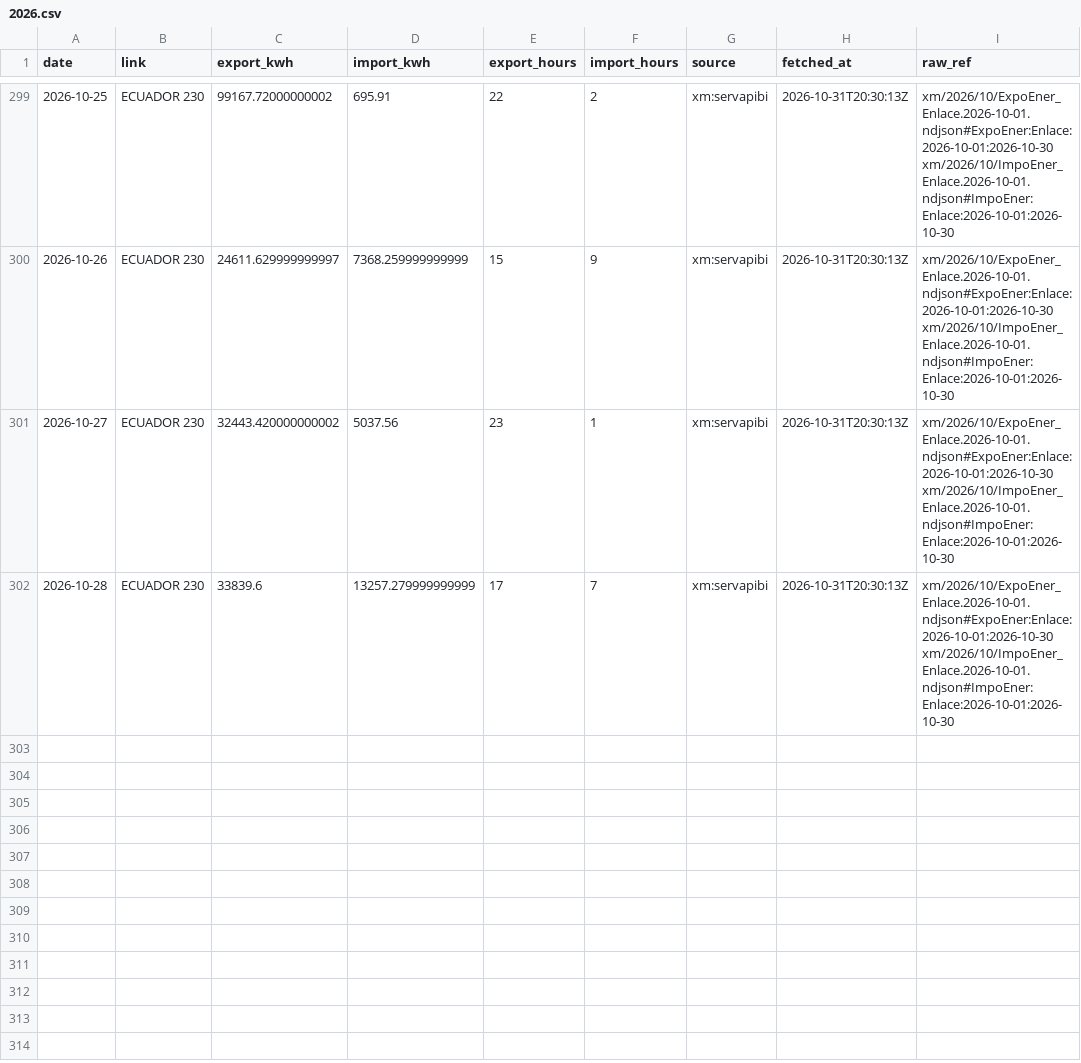
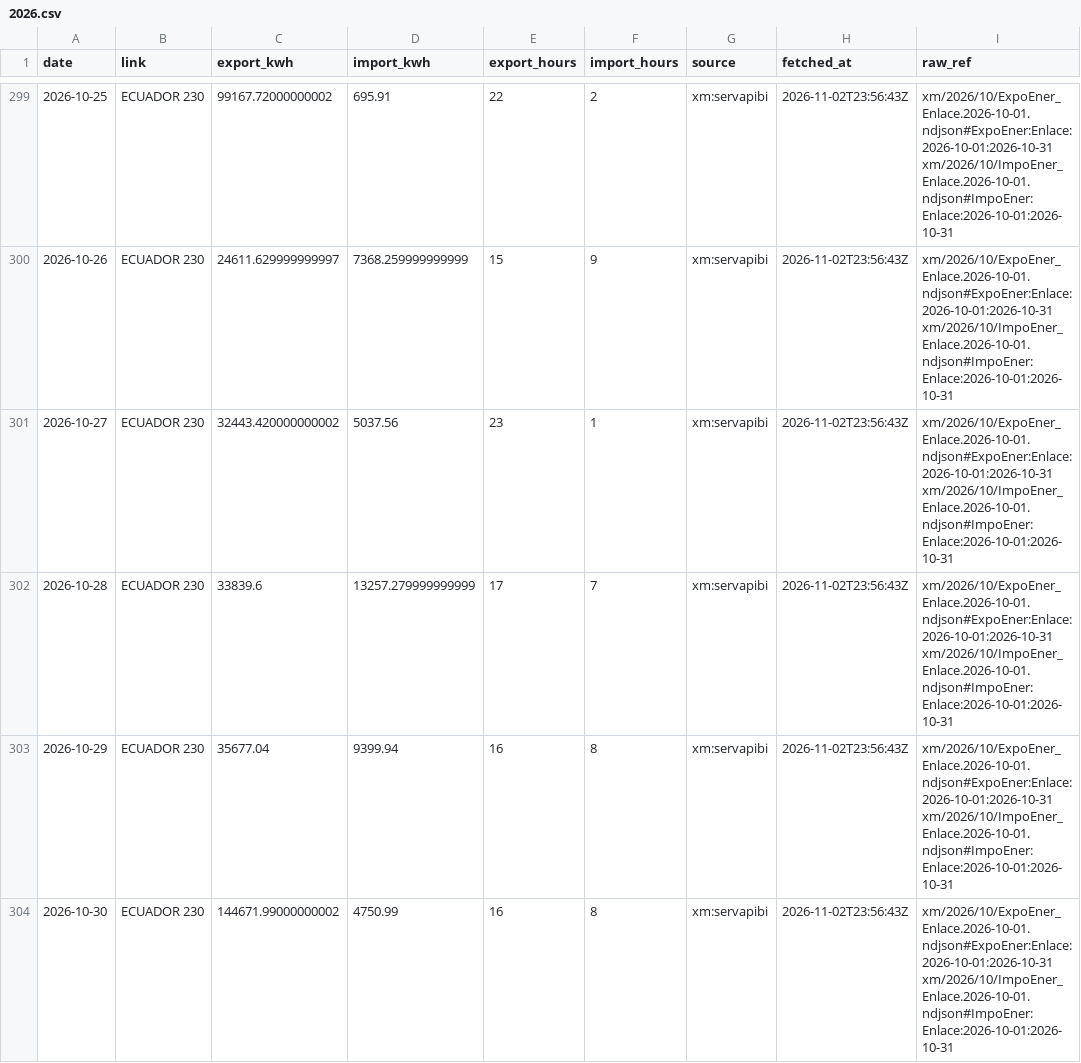
Before and after one commit to rengarcia/hydro-look, a CSV file: data/curated/xm_exchange_daily/2026.csv, drawn as a sheet; only a part is shown, gaps mark what is left out; the diff covers the shown part only.

```diff
--- a/data/curated/xm_exchange_daily/2026.csv
+++ b/data/curated/xm_exchange_daily/2026.csv
@@ -299,4 +299,6 @@ date,link,export_kwh,import_kwh,export_hours,import_hours,source,fetched_at,raw_
-2026-10-25,ECUADOR 230,99167.72000000002,695.91,22,2,xm:servapibi,2026-10-31T20:30:13Z,xm/2026/10/ExpoEner_Enlace.2026-10-01.ndjson#ExpoEner:Enlace:2026-10-01:2026-10-30 xm/2026/10/ImpoEner_Enlace.2026-10-01.ndjson#ImpoEner:Enlace:2026-10-01:2026-10-30
-2026-10-26,ECUADOR 230,24611.629999999997,7368.259999999999,15,9,xm:servapibi,2026-10-31T20:30:13Z,xm/2026/10/ExpoEner_Enlace.2026-10-01.ndjson#ExpoEner:Enlace:2026-10-01:2026-10-30 xm/2026/10/ImpoEner_Enlace.2026-10-01.ndjson#ImpoEner:Enlace:2026-10-01:2026-10-30
-2026-10-27,ECUADOR 230,32443.420000000002,5037.56,23,1,xm:servapibi,2026-10-31T20:30:13Z,xm/2026/10/ExpoEner_Enlace.2026-10-01.ndjson#ExpoEner:Enlace:2026-10-01:2026-10-30 xm/2026/10/ImpoEner_Enlace.2026-10-01.ndjson#ImpoEner:Enlace:2026-10-01:2026-10-30
-2026-10-28,ECUADOR 230,33839.6,13257.279999999999,17,7,xm:servapibi,2026-10-31T20:30:13Z,xm/2026/10/ExpoEner_Enlace.2026-10-01.ndjson#ExpoEner:Enlace:2026-10-01:2026-10-30 xm/2026/10/ImpoEner_Enlace.2026-10-01.ndjson#ImpoEner:Enlace:2026-10-01:2026-10-30
+2026-10-25,ECUADOR 230,99167.72000000002,695.91,22,2,xm:servapibi,2026-11-02T23:56:43Z,xm/2026/10/ExpoEner_Enlace.2026-10-01.ndjson#ExpoEner:Enlace:2026-10-01:2026-10-31 xm/2026/10/ImpoEner_Enlace.2026-10-01.ndjson#ImpoEner:Enlace:2026-10-01:2026-10-31
+2026-10-26,ECUADOR 230,24611.629999999997,7368.259999999999,15,9,xm:servapibi,2026-11-02T23:56:43Z,xm/2026/10/ExpoEner_Enlace.2026-10-01.ndjson#ExpoEner:Enlace:2026-10-01:2026-10-31 xm/2026/10/ImpoEner_Enlace.2026-10-01.ndjson#ImpoEner:Enlace:2026-10-01:2026-10-31
+2026-10-27,ECUADOR 230,32443.420000000002,5037.56,23,1,xm:servapibi,2026-11-02T23:56:43Z,xm/2026/10/ExpoEner_Enlace.2026-10-01.ndjson#ExpoEner:Enlace:2026-10-01:2026-10-31 xm/2026/10/ImpoEner_Enlace.2026-10-01.ndjson#ImpoEner:Enlace:2026-10-01:2026-10-31
+2026-10-28,ECUADOR 230,33839.6,13257.279999999999,17,7,xm:servapibi,2026-11-02T23:56:43Z,xm/2026/10/ExpoEner_Enlace.2026-10-01.ndjson#ExpoEner:Enlace:2026-10-01:2026-10-31 xm/2026/10/ImpoEner_Enlace.2026-10-01.ndjson#ImpoEner:Enlace:2026-10-01:2026-10-31
+2026-10-29,ECUADOR 230,35677.04,9399.94,16,8,xm:servapibi,2026-11-02T23:56:43Z,xm/2026/10/ExpoEner_Enlace.2026-10-01.ndjson#ExpoEner:Enlace:2026-10-01:2026-10-31 xm/2026/10/ImpoEner_Enlace.2026-10-01.ndjson#ImpoEner:Enlace:2026-10-01:2026-10-31
+2026-10-30,ECUADOR 230,144671.99000000002,4750.99,16,8,xm:servapibi,2026-11-02T23:56:43Z,xm/2026/10/ExpoEner_Enlace.2026-10-01.ndjson#ExpoEner:Enlace:2026-10-01:2026-10-31 xm/2026/10/ImpoEner_Enlace.2026-10-01.ndjson#ImpoEner:Enlace:2026-10-01:2026-10-31
```
Also changed, not shown: 54 edited cells elsewhere in this file, data/curated/xm_system_daily/2026.csv, 36 other files.
